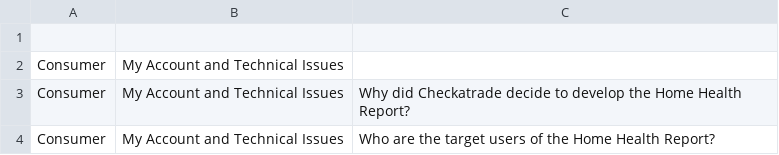
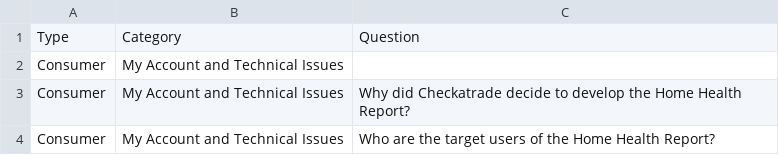
Before and after one commit to ltennis88/demo1, a CSV file: faq_taxonomy.csv, drawn as a sheet; only a part is shown; the diff names each change by its address in the sheet, - before the commit and + after, or states it on an @@ line.

Commit message:
Update faq_taxonomy.csv

```diff
--- a/faq_taxonomy.csv
+++ b/faq_taxonomy.csv
-row 1: (empty)
+row 1: Type | Category | Question
```
